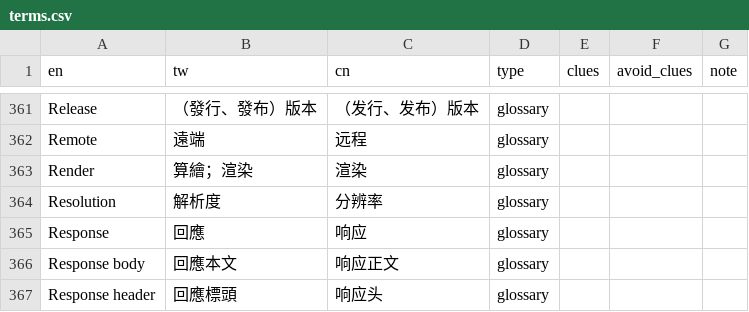
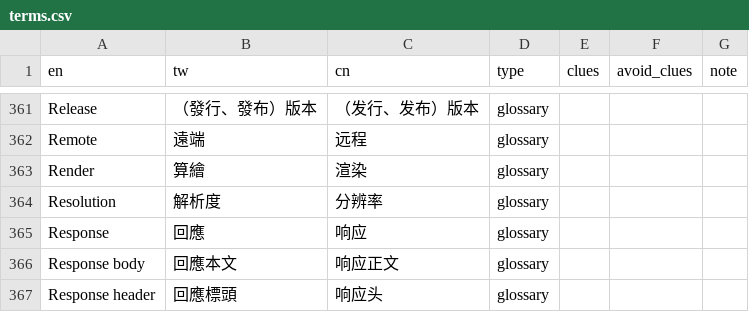
Before and after one commit to lanamaysu/agent-skills, a CSV file: skills/taiwan-traditional-chinese/references/terms.csv, drawn as a sheet; only a part is shown, gaps mark what is left out.

```diff
--- a/skills/taiwan-traditional-chinese/references/terms.csv
+++ b/skills/taiwan-traditional-chinese/references/terms.csv
@@ -362,3 +362,3 @@ Release,（發行、發布）版本,（发行、发布）版本,glossary,,,
 Remote,遠端,远程,glossary,,,
-Render,算繪；渲染,渲染,glossary,,,
+Render,算繪,渲染,glossary,,,
 Resolution,解析度,分辨率,glossary,,,
```
Also changed, not shown: 3 other files.
